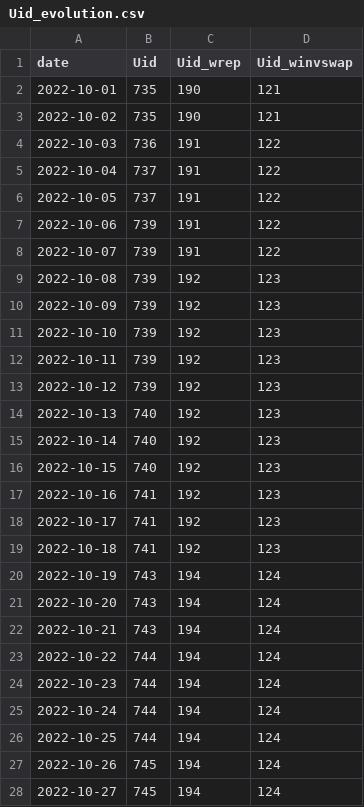
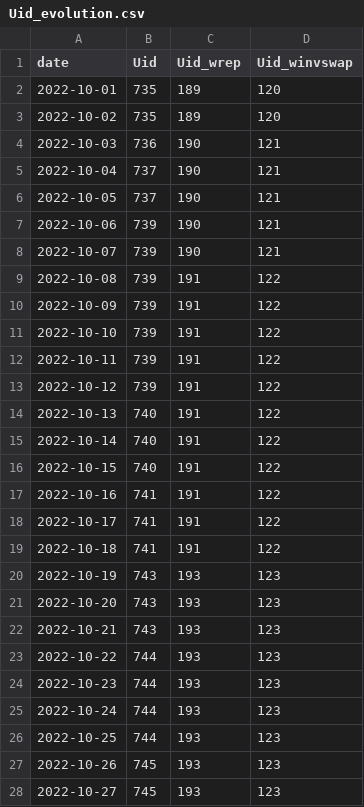
Before and after one commit to farduh/processed-data, a CSV file: Uid_evolution.csv, drawn as a sheet; only a part is shown; the diff covers the shown part only.

```diff
--- a/Uid_evolution.csv
+++ b/Uid_evolution.csv
@@ -1,28 +1,28 @@
 date,Uid,Uid_wrep,Uid_winvswap
-2022-10-01,735,190,121
-2022-10-02,735,190,121
-2022-10-03,736,191,122
-2022-10-04,737,191,122
-2022-10-05,737,191,122
-2022-10-06,739,191,122
-2022-10-07,739,191,122
-2022-10-08,739,192,123
-2022-10-09,739,192,123
-2022-10-10,739,192,123
-2022-10-11,739,192,123
-2022-10-12,739,192,123
-2022-10-13,740,192,123
-2022-10-14,740,192,123
-2022-10-15,740,192,123
-2022-10-16,741,192,123
-2022-10-17,741,192,123
-2022-10-18,741,192,123
-2022-10-19,743,194,124
-2022-10-20,743,194,124
-2022-10-21,743,194,124
-2022-10-22,744,194,124
-2022-10-23,744,194,124
-2022-10-24,744,194,124
-2022-10-25,744,194,124
-2022-10-26,745,194,124
-2022-10-27,745,194,124
+2022-10-01,735,189,120
+2022-10-02,735,189,120
+2022-10-03,736,190,121
+2022-10-04,737,190,121
+2022-10-05,737,190,121
+2022-10-06,739,190,121
+2022-10-07,739,190,121
+2022-10-08,739,191,122
+2022-10-09,739,191,122
+2022-10-10,739,191,122
+2022-10-11,739,191,122
+2022-10-12,739,191,122
+2022-10-13,740,191,122
+2022-10-14,740,191,122
+2022-10-15,740,191,122
+2022-10-16,741,191,122
+2022-10-17,741,191,122
+2022-10-18,741,191,122
+2022-10-19,743,193,123
+2022-10-20,743,193,123
+2022-10-21,743,193,123
+2022-10-22,744,193,123
+2022-10-23,744,193,123
+2022-10-24,744,193,123
+2022-10-25,744,193,123
+2022-10-26,745,193,123
+2022-10-27,745,193,123
```
Also changed, not shown: 7 added rows and 114 edited cells elsewhere in this file, first_transaction.csv, user_dynamic.csv.
